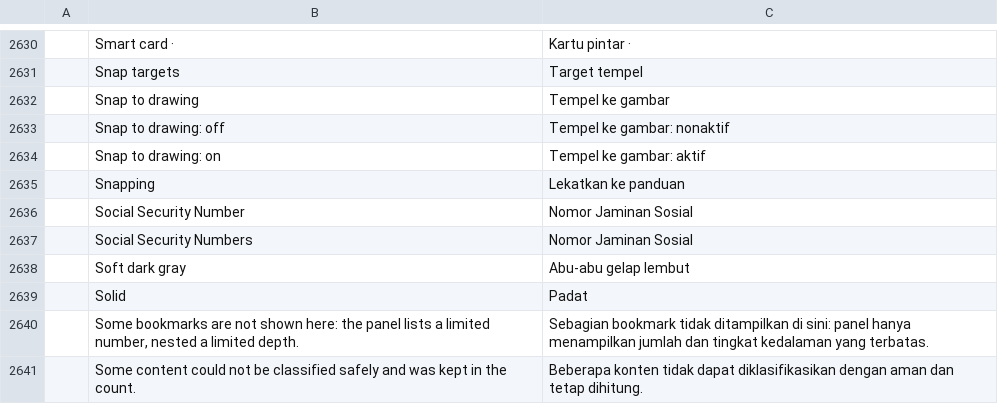
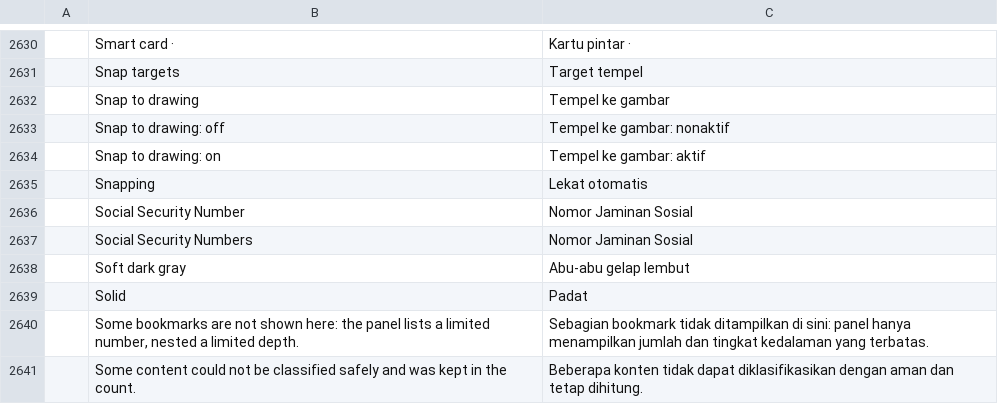
Before and after one commit to rezaprama/craft-i18n, a TSV file: locales/id/pdfcraft.tsv, drawn as a sheet; only a part is shown, gaps mark what is left out; the diff names each change by its address in the sheet, - before the commit and + after, or states it on an @@ line.

```diff
--- a/locales/id/pdfcraft.tsv
+++ b/locales/id/pdfcraft.tsv
-C2635: Lekatkan ke panduan
+C2635: Lekat otomatis
```
Also changed, not shown: 2 other files.
